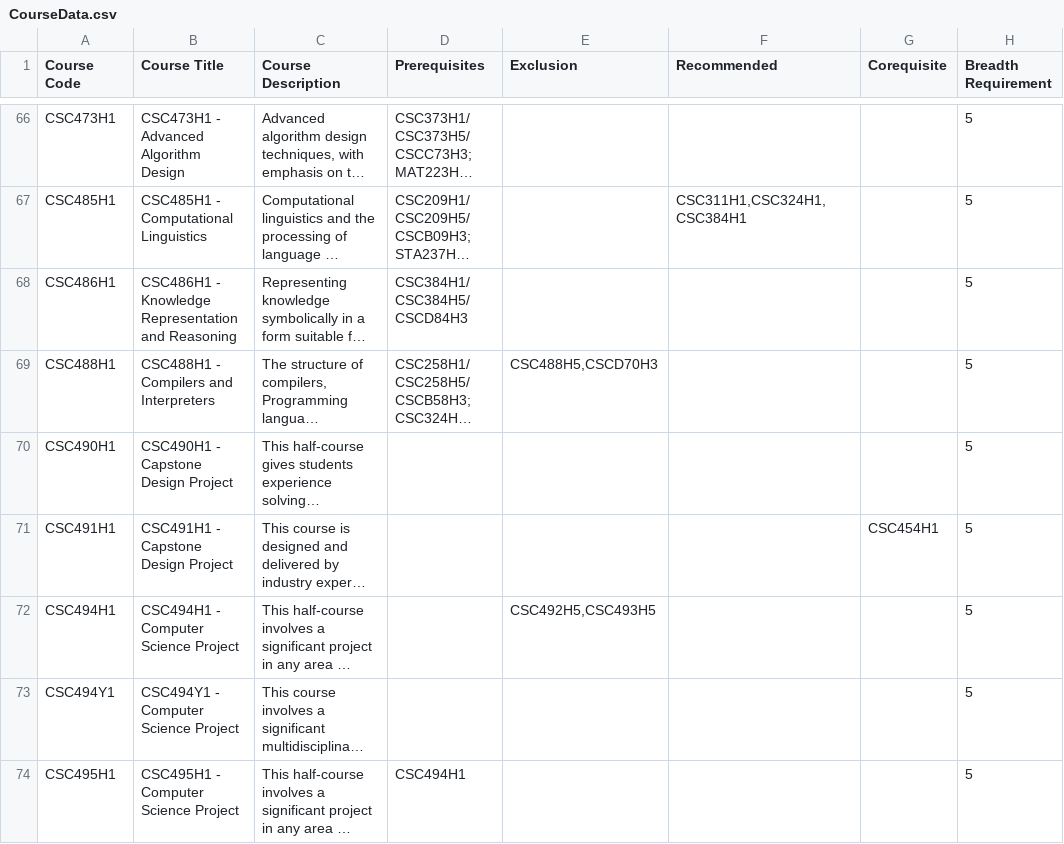
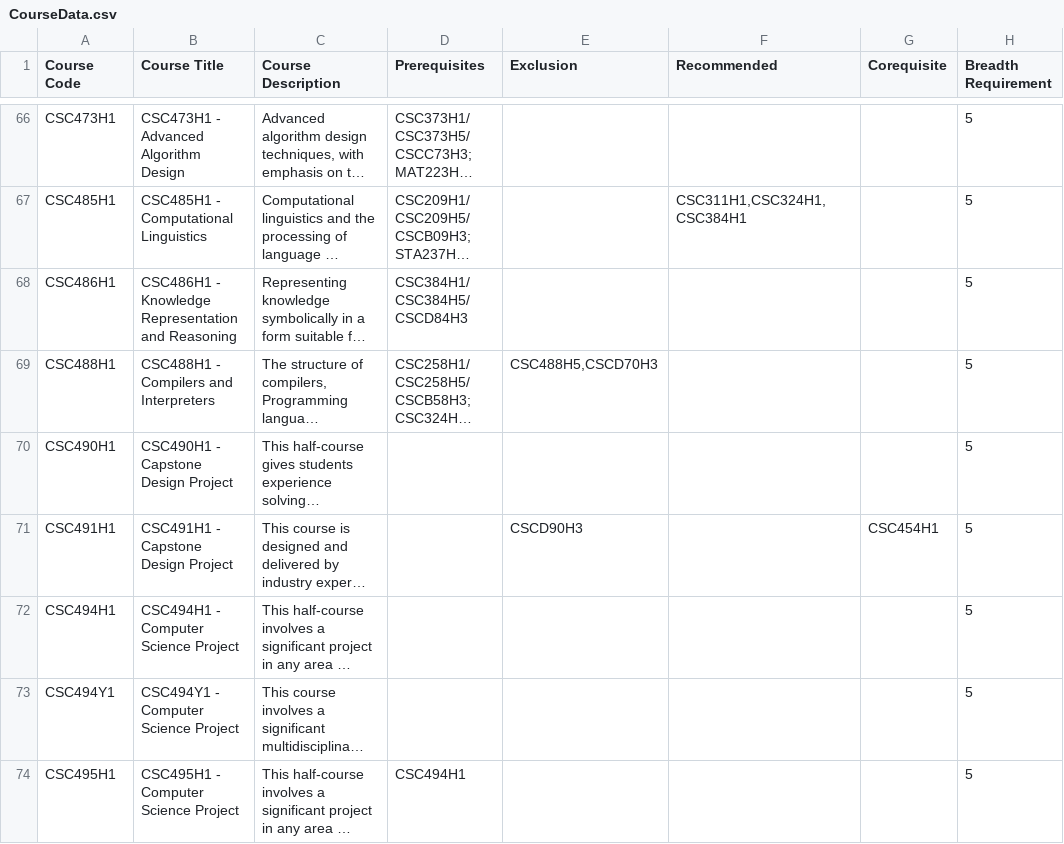
Before and after one commit to at-least-try/CSC111-Major-Project, a CSV file: Datasets/CourseData.csv, drawn as a sheet; only a part is shown, gaps mark what is left out; long unchanged cells end in …; the diff covers the shown part only; the diff names each change by its address in the sheet, - before the commit and + after, or states it on an @@ line.

Commit message:
Add files via upload

```diff
--- a/Datasets/CourseData.csv
+++ b/Datasets/CourseData.csv
-E71 (Exclusion): (empty)
+E71 (Exclusion): CSCD90H3
-E72 (Exclusion): CSC492H5,CSC493H5
+E72 (Exclusion): (empty)
```
Also changed, not shown: 17 edited cells elsewhere in this file.
